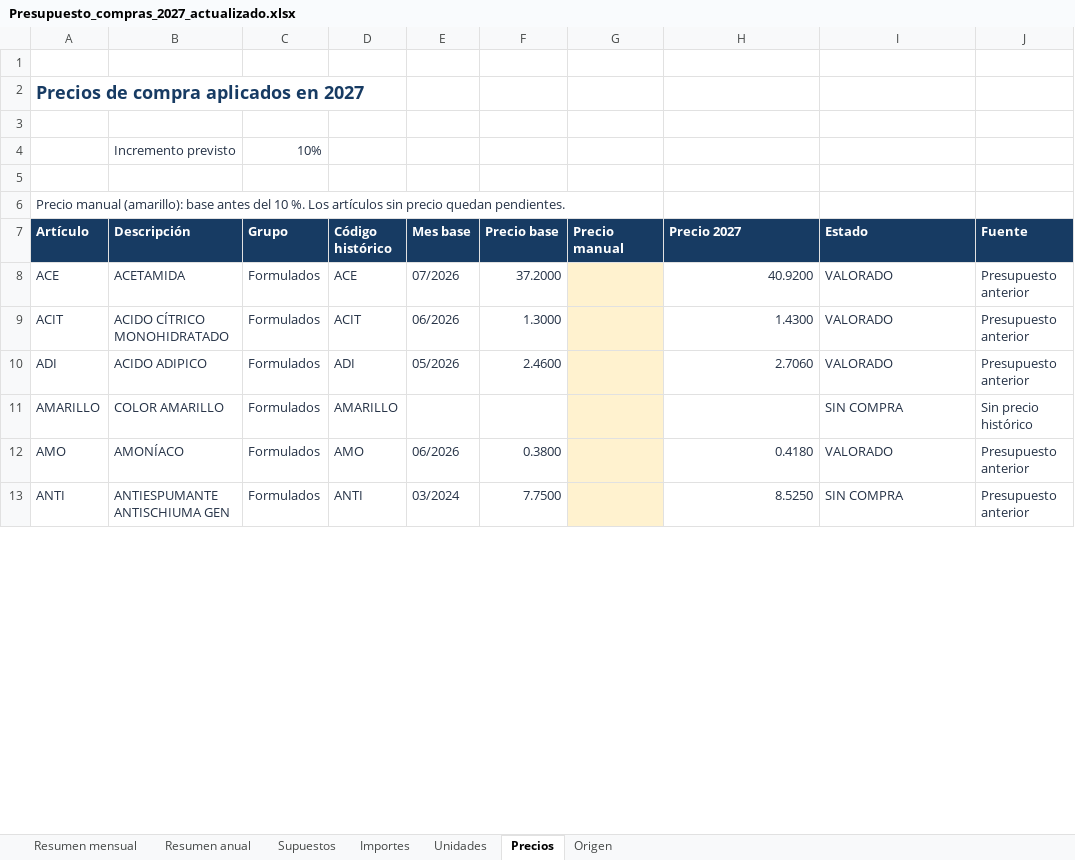
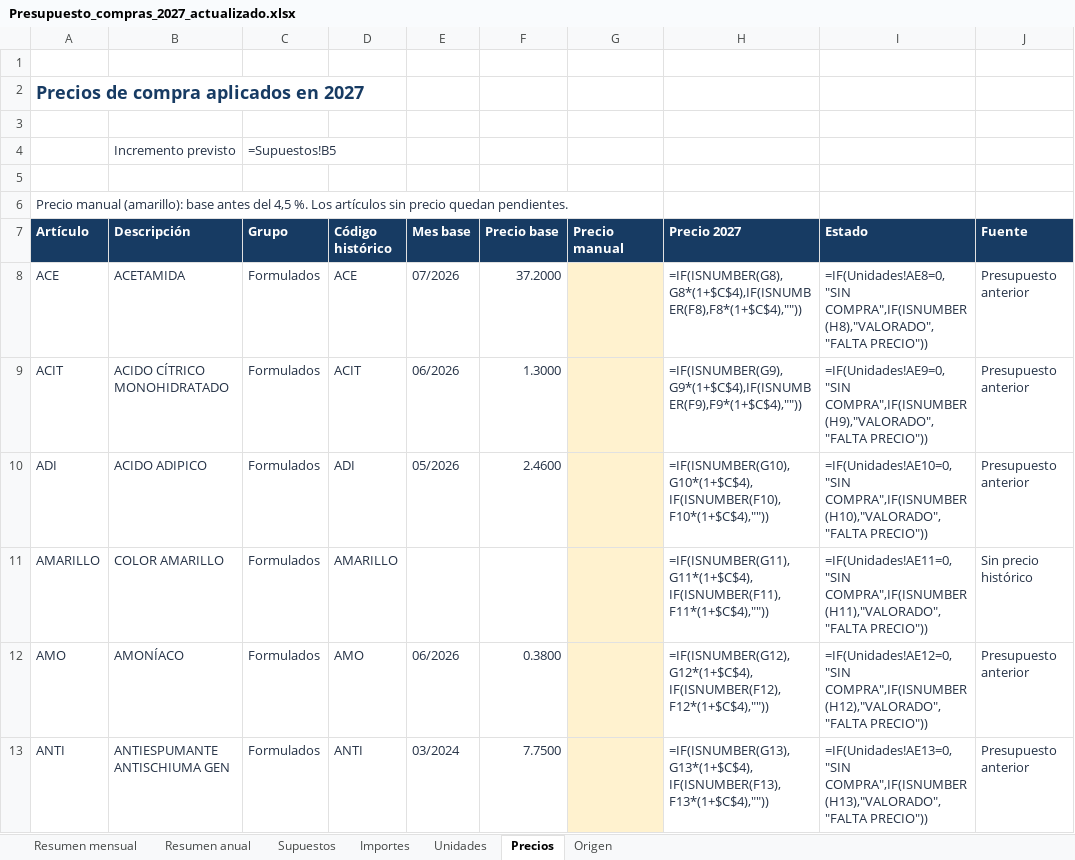
Before and after one commit to codiagrooscar/dashboard-presupuesto-2026, an Excel workbook: Gastos/Presupuesto_compras_2027_actualizado.xlsx, sheet Precios, drawn as a sheet; only a part is shown; values as stored, in another font and other column widths than the file's, no borders; formulas without a stored value are shown as written; conditional formats not drawn; the diff covers the shown part only; the diff names each change by its address in the sheet, - before the commit and + after, or states it on an @@ line.

```diff
--- a/Gastos/Presupuesto_compras_2027_actualizado.xlsx (sheet Precios)
+++ b/Gastos/Presupuesto_compras_2027_actualizado.xlsx (sheet Precios)
-C4 (Grupo): 10%
+C4 (Grupo): =Supuestos!B5
-A6 (Artículo): …antes del 10 %. Los…
+A6 (Artículo): …antes del 4,5 %. Los…
-H8 (Precio 2027): 40.9200
+H8 (Precio 2027): =IF(ISNUMBER(G8),G8*(1+$C$4),IF(ISNUMBER(F8),F8*(1+$C$4),""))
-I8 (Estado): VALORADO
+I8 (Estado): =IF(Unidades!AE8=0,"SIN COMPRA",IF(ISNUMBER(H8),"VALORADO","FALTA PRECIO"))
-H9 (Precio 2027): 1.4300
+H9 (Precio 2027): =IF(ISNUMBER(G9),G9*(1+$C$4),IF(ISNUMBER(F9),F9*(1+$C$4),""))
-I9 (Estado): VALORADO
+I9 (Estado): =IF(Unidades!AE9=0,"SIN COMPRA",IF(ISNUMBER(H9),"VALORADO","FALTA PRECIO"))
-H10 (Precio 2027): 2.7060
+H10 (Precio 2027): =IF(ISNUMBER(G10),G10*(1+$C$4),IF(ISNUMBER(F10),F10*(1+$C$4),""))
-I10 (Estado): VALORADO
+I10 (Estado): =IF(Unidades!AE10=0,"SIN COMPRA",IF(ISNUMBER(H10),"VALORADO","FALTA PRECIO"))
-H11 (Precio 2027): (empty)
+H11 (Precio 2027): =IF(ISNUMBER(G11),G11*(1+$C$4),IF(ISNUMBER(F11),F11*(1+$C$4),""))
-I11 (Estado): SIN COMPRA
+I11 (Estado): =IF(Unidades!AE11=0,"SIN COMPRA",IF(ISNUMBER(H11),"VALORADO","FALTA PRECIO"))
-H12 (Precio 2027): 0.4180
+H12 (Precio 2027): =IF(ISNUMBER(G12),G12*(1+$C$4),IF(ISNUMBER(F12),F12*(1+$C$4),""))
-I12 (Estado): VALORADO
+I12 (Estado): =IF(Unidades!AE12=0,"SIN COMPRA",IF(ISNUMBER(H12),"VALORADO","FALTA PRECIO"))
-H13 (Precio 2027): 8.5250
+H13 (Precio 2027): =IF(ISNUMBER(G13),G13*(1+$C$4),IF(ISNUMBER(F13),F13*(1+$C$4),""))
-I13 (Estado): SIN COMPRA
+I13 (Estado): =IF(Unidades!AE13=0,"SIN COMPRA",IF(ISNUMBER(H13),"VALORADO","FALTA PRECIO"))
```
Also changed, not shown: 272 edited cells elsewhere in this sheet, sheet Importes, sheet Unidades, sheet Resumen mensual, sheet Resumen anual, sheet Supuestos, Desglose 2027 Presupuestos V5.xlsx, Gastos/2027-Budget-Codiagro P&L.xlsx, 45 other files.
